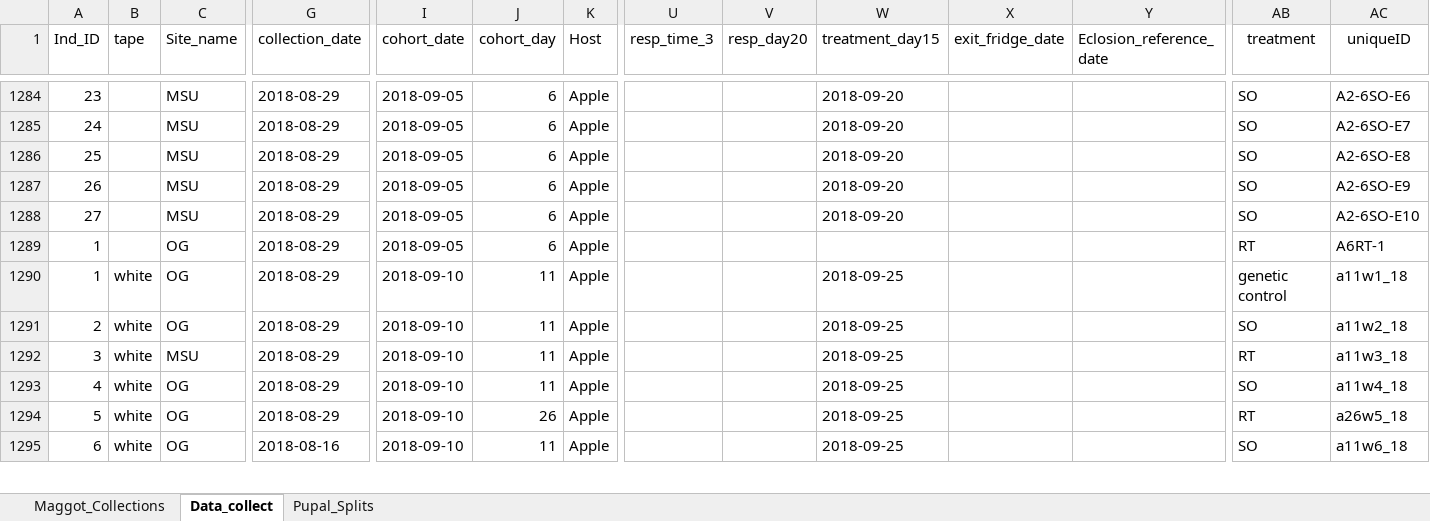
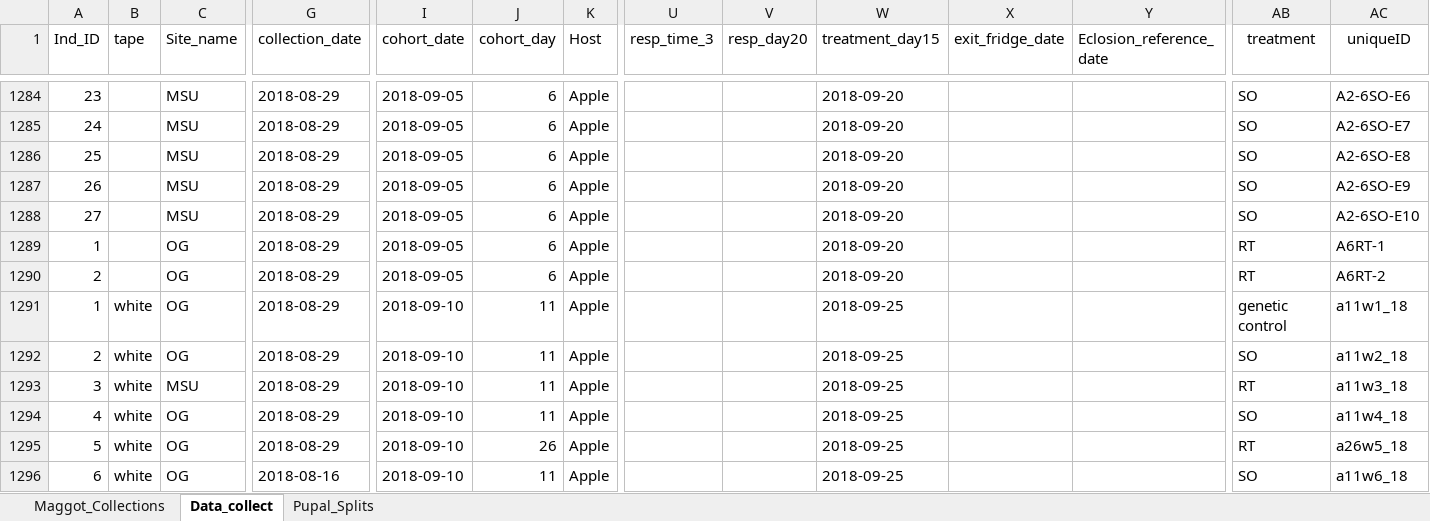
Before and after one commit to adnguyen/Circadian_rhythm_runs_seasonal_timing, an Excel workbook: Data/2018-08-14_master_datac_2018_collection_year.xlsx, sheet Data_collect, drawn as a sheet; only a part is shown, gaps mark what is left out; values as stored, in another font and other column widths than the file's, no borders; rows hold the shown columns only; the diff names each change by its address in the sheet, - before the commit and + after, or states it on an @@ line.

Commit message:
data update

```diff
--- a/Data/2018-08-14_master_datac_2018_collection_year.xlsx (sheet Data_collect)
+++ b/Data/2018-08-14_master_datac_2018_collection_year.xlsx (sheet Data_collect)
-W1289 (treatment_day15): (empty)
+W1289 (treatment_day15): 2018-09-20
+row 1290: 2 |  | OG | 2018-08-29 | 2018-09-05 | 6 | Apple |  |  | 2018-09-20 |  |  | RT | A6RT-2
```
Also changed, not shown: formulas that keep their value.
